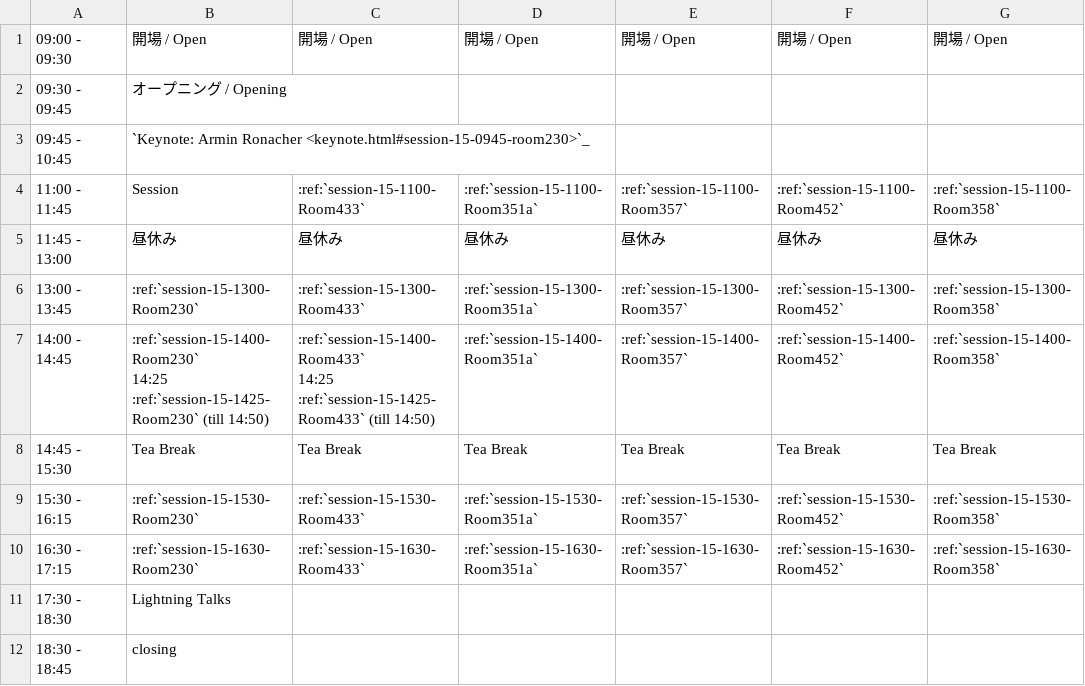
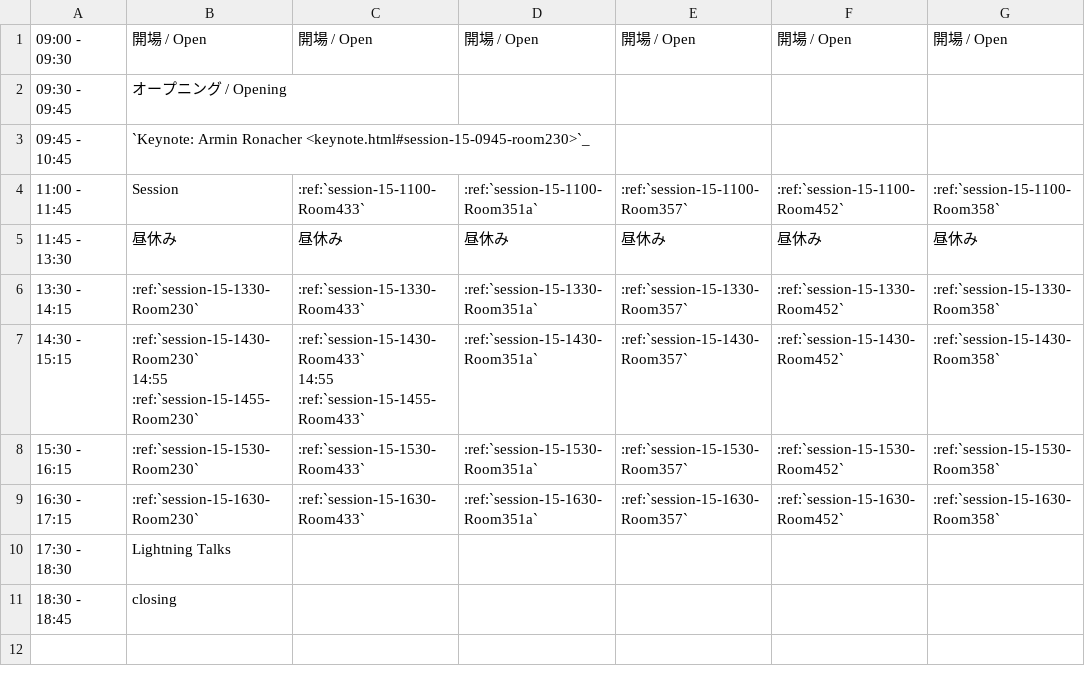
Before and after one commit to pyconjp/2012.pycon.jp, a CSV file: sphinx/program/schedule1.csv, drawn as a sheet.

```diff
--- a/sphinx/program/schedule1.csv
+++ b/sphinx/program/schedule1.csv
@@ -4,10 +4,9 @@
 11:00 - 11:45,Session,:ref:`session-15-1100-Room433`,:ref:`session-15-1100-Room351a`,:ref:`session-15-1100-Room357`,:ref:`session-15-1100-Room452`,:ref:`session-15-1100-Room358`
-11:45 - 13:00,昼休み,昼休み,昼休み,昼休み,昼休み,昼休み
-13:00 - 13:45,:ref:`session-15-1300-Room230`,:ref:`session-15-1300-Room433`,:ref:`session-15-1300-Room351a`,:ref:`session-15-1300-Room357`,:ref:`session-15-1300-Room452`,:ref:`session-15-1300-Room358`
-14:00 - 14:45,":ref:`session-15-1400-Room230`
-
-14:25 :ref:`session-15-1425-Room230` (till 14:50)",":ref:`session-15-1400-Room433`
-
-14:25 :ref:`session-15-1425-Room433` (till 14:50)",:ref:`session-15-1400-Room351a`,:ref:`session-15-1400-Room357`,:ref:`session-15-1400-Room452`,:ref:`session-15-1400-Room358`
-14:45 - 15:30,Tea Break,Tea Break,Tea Break,Tea Break,Tea Break,Tea Break
+11:45 - 13:30,昼休み,昼休み,昼休み,昼休み,昼休み,昼休み
+13:30 - 14:15,:ref:`session-15-1330-Room230`,:ref:`session-15-1330-Room433`,:ref:`session-15-1330-Room351a`,:ref:`session-15-1330-Room357`,:ref:`session-15-1330-Room452`,:ref:`session-15-1330-Room358`
+14:30 - 15:15,":ref:`session-15-1430-Room230`
+
+14:55 :ref:`session-15-1455-Room230`",":ref:`session-15-1430-Room433`
+
+14:55 :ref:`session-15-1455-Room433`",:ref:`session-15-1430-Room351a`,:ref:`session-15-1430-Room357`,:ref:`session-15-1430-Room452`,:ref:`session-15-1430-Room358`
 15:30 - 16:15,:ref:`session-15-1530-Room230`,:ref:`session-15-1530-Room433`,:ref:`session-15-1530-Room351a`,:ref:`session-15-1530-Room357`,:ref:`session-15-1530-Room452`,:ref:`session-15-1530-Room358`
```
Also changed, not shown: sphinx/program/schedule2.csv, 3 other files.
